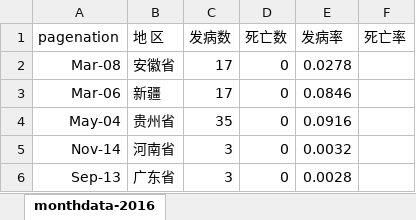
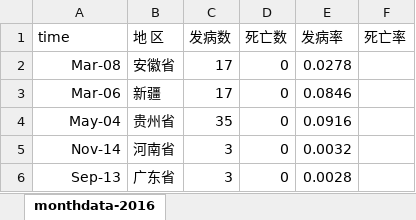
Before and after one commit to akeyboardlife/Pertussis-china, an Excel workbook: PertussisByProvinceMonth-china.xlsx, sheet monthdata-2016, drawn as a sheet; only a part is shown; values as stored, in another font and other column widths than the file's, no borders; the diff names each change by its address in the sheet, - before the commit and + after, or states it on an @@ line.

```diff
--- a/PertussisByProvinceMonth-china.xlsx (sheet monthdata-2016)
+++ b/PertussisByProvinceMonth-china.xlsx (sheet monthdata-2016)
-A1: pagenation
+A1: time
```
Also changed, not shown: 1 other file.
